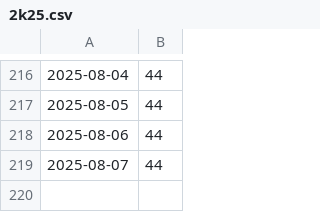
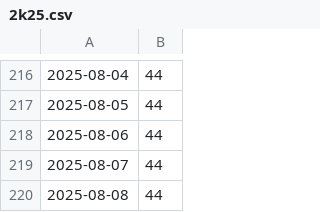
Before and after one commit to MaciejGad/training-goals, a CSV file: 2k25.csv, drawn as a sheet; only a part is shown, gaps mark what is left out.

```diff
--- a/2k25.csv
+++ b/2k25.csv
@@ -219 +219,2 @@
 2025-08-07,44
+2025-08-08,44
```
Also changed, not shown: 2 other files.
